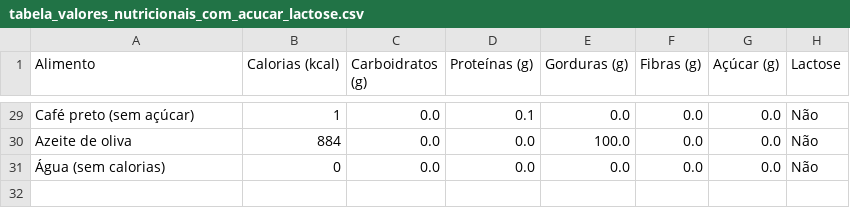
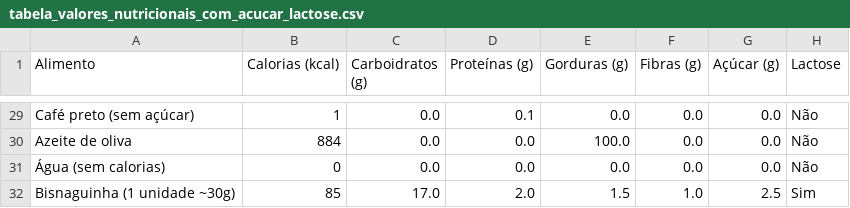
Before and after one commit to Jobsoliver97/alimentos, a CSV file: tabela_valores_nutricionais_com_acucar_lactose.csv, drawn as a sheet; only a part is shown, gaps mark what is left out.

Commit message:
Update tabela_valores_nutricionais_com_acucar_lactose.csv

```diff
--- a/tabela_valores_nutricionais_com_acucar_lactose.csv
+++ b/tabela_valores_nutricionais_com_acucar_lactose.csv
@@ -31 +31,2 @@ Azeite de oliva,884,0.0,0.0,100.0,0.0,0.0,Não
 Água (sem calorias),0,0.0,0.0,0.0,0.0,0.0,Não
+Bisnaguinha (1 unidade ~30g),85,17.0,2.0,1.5,1.0,2.5,Sim
```
